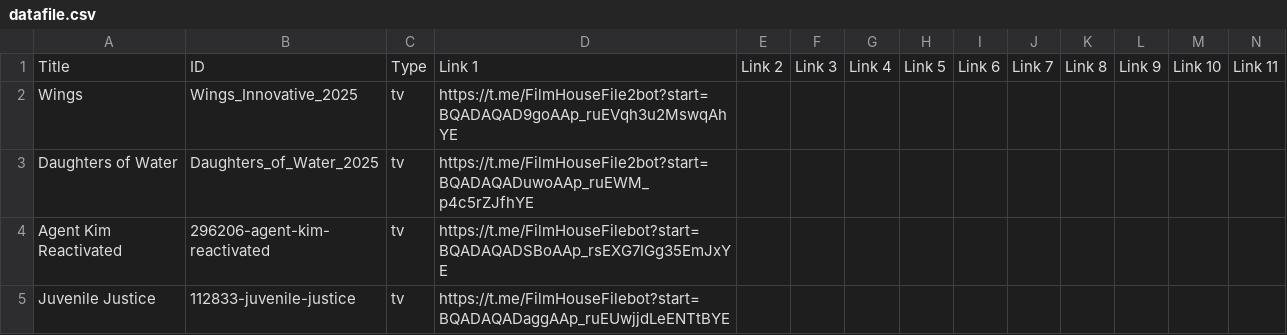
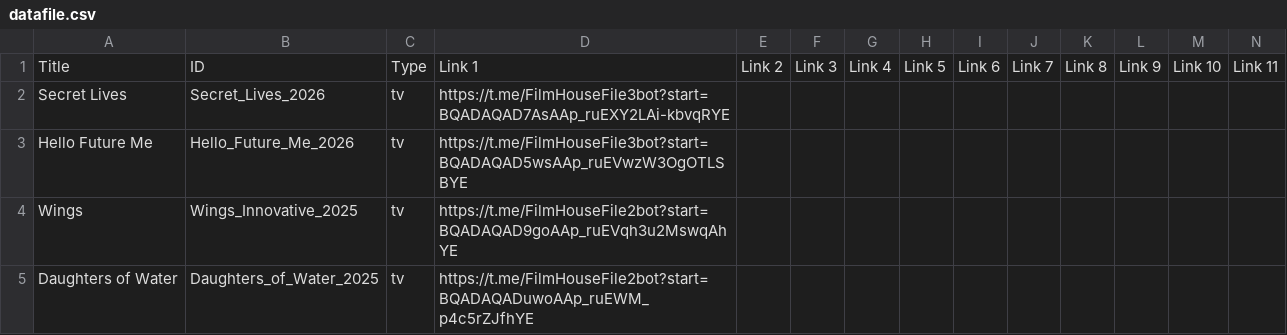
Before and after one commit to dans123456/filmhouse, a CSV file: MOVIE/Data/datafile.csv, drawn as a sheet; only a part is shown; the shorter side is filled out with more unchanged rows; rows hold the shown columns only; the diff names each change by its address in the sheet, - before the commit and + after, or states it on an @@ line.

Commit message:
Update catalog (datafile.csv) from Film House Admin Panel

```diff
--- a/MOVIE/Data/datafile.csv
+++ b/MOVIE/Data/datafile.csv
+row 2: Secret Lives | Secret_Lives_2026 | tv | https://t.me/FilmHouseFile3bot?start=BQADAQAD7AsAAp_ruEXY2LAi-kbvqRYE
+row 3: Hello Future Me | Hello_Future_Me_2026 | tv | https://t.me/FilmHouseFile3bot?start=BQADAQAD5wsAAp_ruEVwzW3OgOTLSBYE
```
